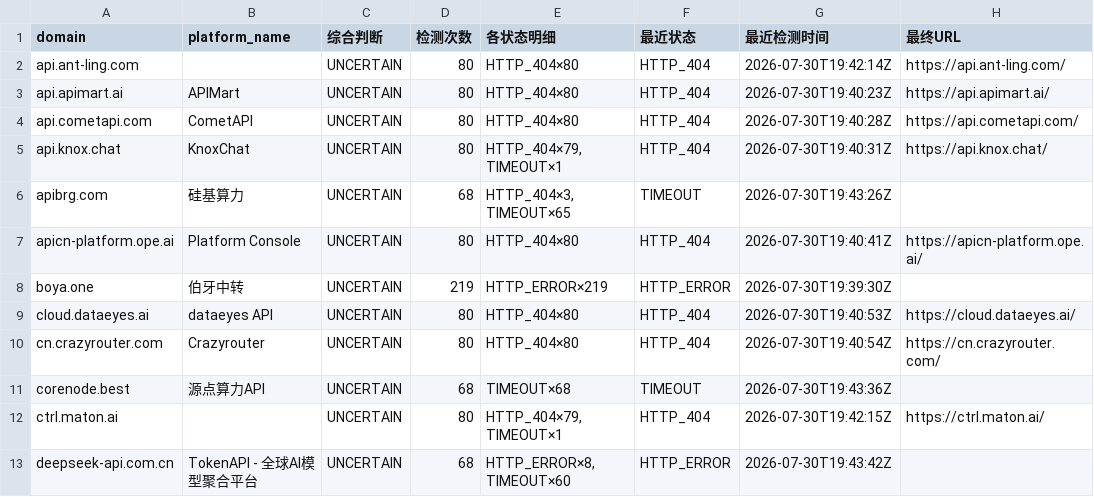
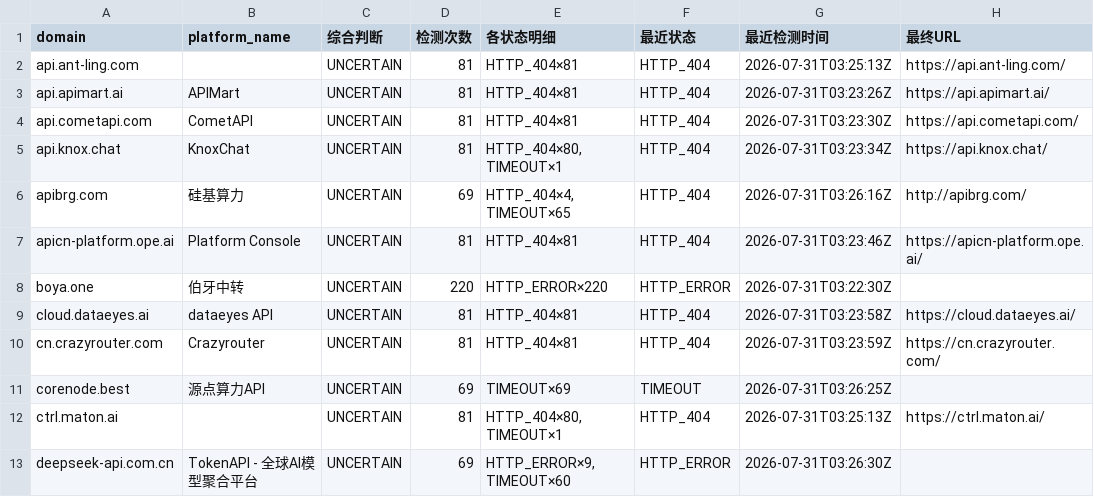
Before and after one commit to BaojuanWang/LLM-APIgateways-monitor, a CSV file: results/needs_review.csv, drawn as a sheet; only a part is shown; the diff covers the shown part only; the diff names each change by its address in the sheet, - before the commit and + after, or states it on an @@ line.

```diff
--- a/results/needs_review.csv
+++ b/results/needs_review.csv
-D2:D5 (检测次数): 80
+D2:D5 (检测次数): 81
-E2:E4 (各状态明细): HTTP_404×80
+E2:E4 (各状态明细): HTTP_404×81
-G2 (最近检测时间): 2026-07-30T19:42:14Z
+G2 (最近检测时间): 2026-07-31T03:25:13Z
-G3 (最近检测时间): 2026-07-30T19:40:23Z
+G3 (最近检测时间): 2026-07-31T03:23:26Z
-G4 (最近检测时间): 2026-07-30T19:40:28Z
+G4 (最近检测时间): 2026-07-31T03:23:30Z
-E5 (各状态明细): HTTP_404×79, TIMEOUT×1
+E5 (各状态明细): HTTP_404×80, TIMEOUT×1
-G5 (最近检测时间): 2026-07-30T19:40:31Z
+G5 (最近检测时间): 2026-07-31T03:23:34Z
-D6 (检测次数): 68
+D6 (检测次数): 69
-E6 (各状态明细): HTTP_404×3, TIMEOUT×65
+E6 (各状态明细): HTTP_404×4, TIMEOUT×65
-F6 (最近状态): TIMEOUT
+F6 (最近状态): HTTP_404
-G6 (最近检测时间): 2026-07-30T19:43:26Z
+G6 (最近检测时间): 2026-07-31T03:26:16Z
-H6 (最终URL): (empty)
+H6 (最终URL): http://apibrg.com/
-D7 (检测次数): 80
+D7 (检测次数): 81
-E7 (各状态明细): HTTP_404×80
+E7 (各状态明细): HTTP_404×81
-G7 (最近检测时间): 2026-07-30T19:40:41Z
+G7 (最近检测时间): 2026-07-31T03:23:46Z
-D8 (检测次数): 219
+D8 (检测次数): 220
-E8 (各状态明细): HTTP_ERROR×219
+E8 (各状态明细): HTTP_ERROR×220
-G8 (最近检测时间): 2026-07-30T19:39:30Z
+G8 (最近检测时间): 2026-07-31T03:22:30Z
-D9:D10 (检测次数): 80
+D9:D10 (检测次数): 81
-E9:E10 (各状态明细): HTTP_404×80
+E9:E10 (各状态明细): HTTP_404×81
-G9 (最近检测时间): 2026-07-30T19:40:53Z
+G9 (最近检测时间): 2026-07-31T03:23:58Z
-G10 (最近检测时间): 2026-07-30T19:40:54Z
+G10 (最近检测时间): 2026-07-31T03:23:59Z
-D11 (检测次数): 68
+D11 (检测次数): 69
-E11 (各状态明细): TIMEOUT×68
+E11 (各状态明细): TIMEOUT×69
-G11 (最近检测时间): 2026-07-30T19:43:36Z
+G11 (最近检测时间): 2026-07-31T03:26:25Z
-D12 (检测次数): 80
+D12 (检测次数): 81
-E12 (各状态明细): HTTP_404×79, TIMEOUT×1
+E12 (各状态明细): HTTP_404×80, TIMEOUT×1
-G12 (最近检测时间): 2026-07-30T19:42:15Z
+G12 (最近检测时间): 2026-07-31T03:25:13Z
-D13 (检测次数): 68
+D13 (检测次数): 69
-E13 (各状态明细): HTTP_ERROR×8, TIMEOUT×60
+E13 (各状态明细): HTTP_ERROR×9, TIMEOUT×60
-G13 (最近检测时间): 2026-07-30T19:43:42Z
+G13 (最近检测时间): 2026-07-31T03:26:30Z
```
Also changed, not shown: 22 edited cells elsewhere in this file, results/current_needs_review.csv, results/current_status.csv, 3 other files.
